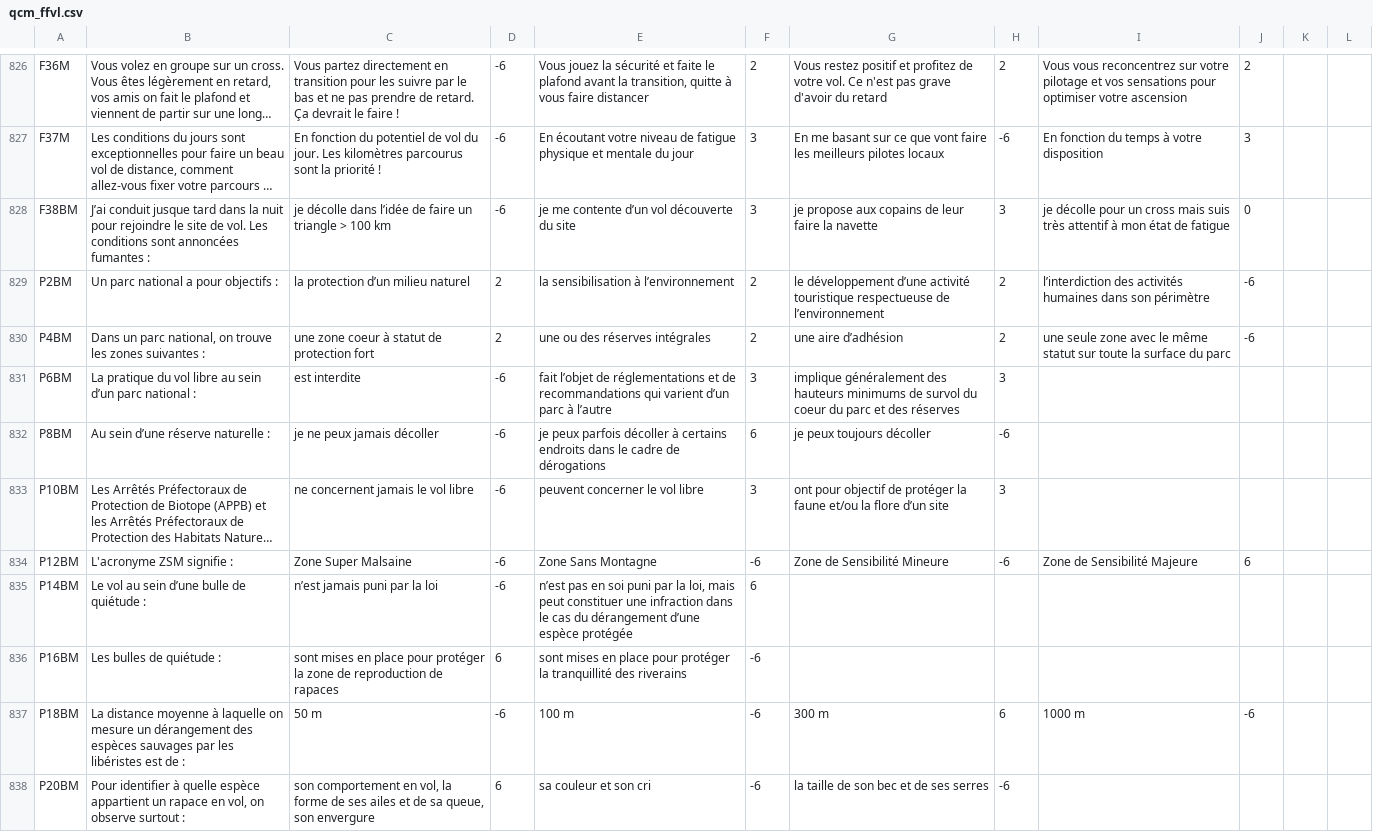
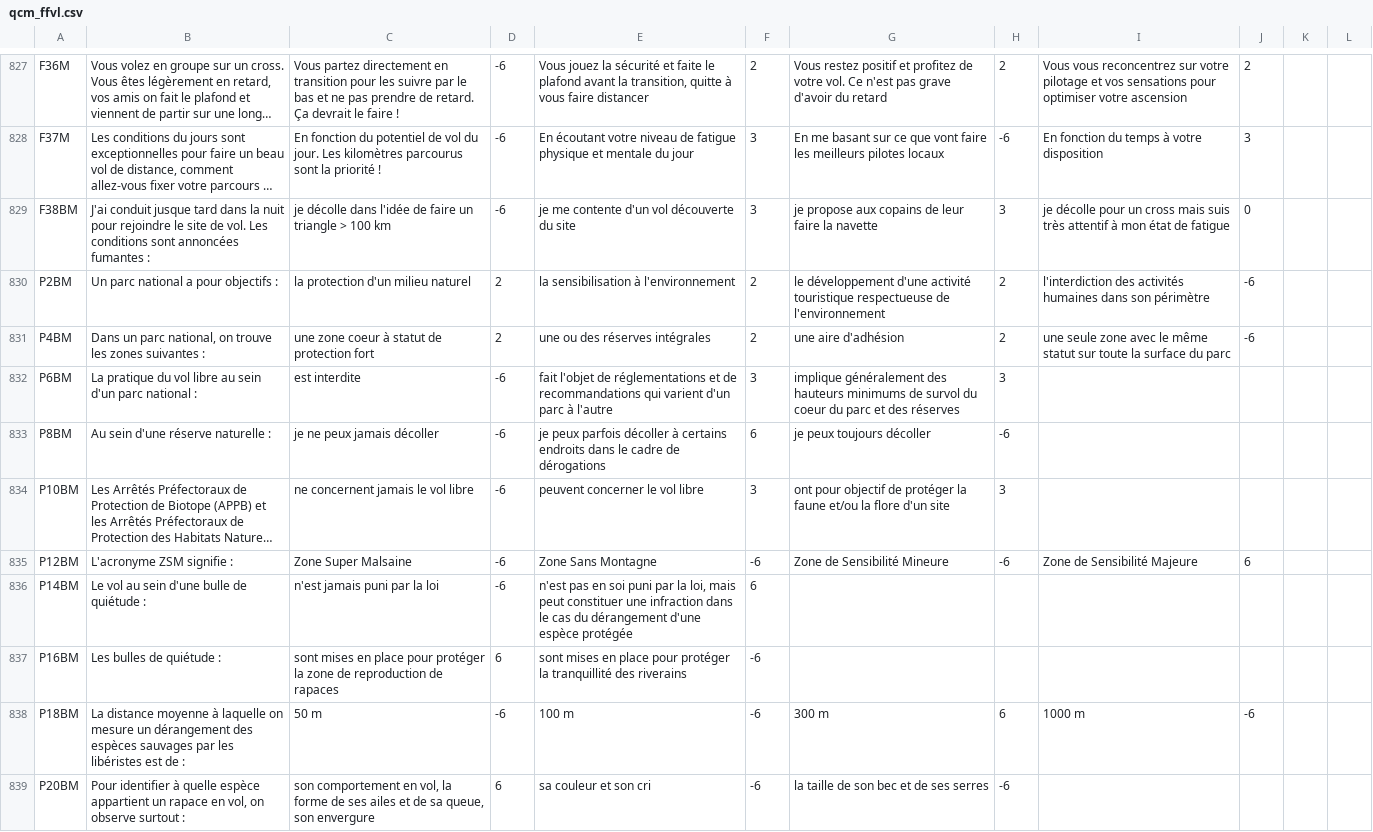
Before and after one commit to jruffet/qcmffvl, a CSV file: data/csv/qcm_ffvl.csv, drawn as a sheet; only a part is shown, gaps mark what is left out; long unchanged cells end in …; addresses are those after the commit; the diff covers the shown part only; the diff names each change by its address in the sheet, - before the commit and + after, or states it on an @@ line.

```diff
--- a/data/csv/qcm_ffvl.csv
+++ b/data/csv/qcm_ffvl.csv
-B829: J’ai conduit jusque…
+B829: J'ai conduit jusque…
-C829: …décolle dans l’idée de faire…
+C829: …décolle dans l'idée de faire…
-E829: je me contente d’un vol découverte du site
+E829: je me contente d'un vol découverte du site
-C830: la protection d’un milieu naturel
+C830: la protection d'un milieu naturel
-E830: la sensibilisation à l’environnement
+E830: la sensibilisation à l'environnement
-G830: le développement d’une activité touristique respectueuse de l’environnement
+G830: le développement d'une activité touristique respectueuse de l'environnement
-I830: l’interdiction des activités…
+I830: l'interdiction des activités…
-G831: une aire d’adhésion
+G831: une aire d'adhésion
-B832: …au sein d’un parc national…
+B832: …au sein d'un parc national…
-E832: fait l’objet de réglementations et de recommandations qui varient d’un parc à l’autre
+E832: fait l'objet de réglementations et de recommandations qui varient d'un parc à l'autre
-B833: Au sein d’une réserve naturelle :
+B833: Au sein d'une réserve naturelle :
-G834: …la flore d’un site
+G834: …la flore d'un site
-B836: Le vol au sein d’une bulle de quiétude :
+B836: Le vol au sein d'une bulle de quiétude :
-C836: n’est jamais puni par la loi
+C836: n'est jamais puni par la loi
-E836: n’est pas en soi puni par la loi, mais peut constituer une infraction dans le cas du dérangement d’une espèce protégée
+E836: n'est pas en soi puni par la loi, mais peut constituer une infraction dans le cas du dérangement d'une espèce protégée
```
Also changed, not shown: 1 added row and 83 edited cells elsewhere in this file, 1 other file.
